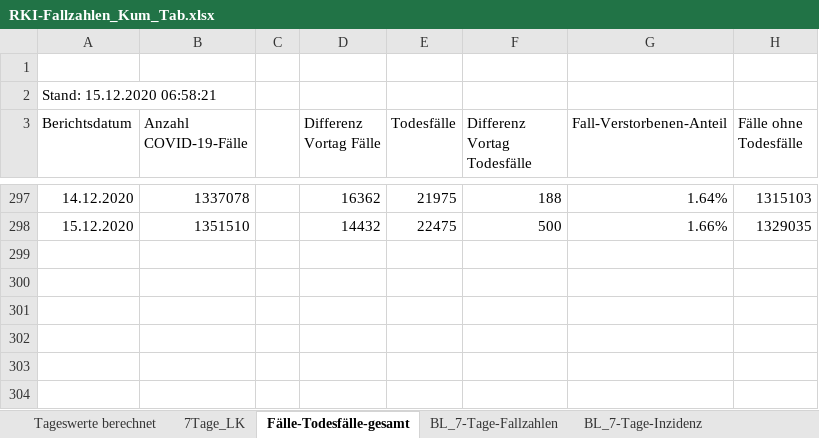
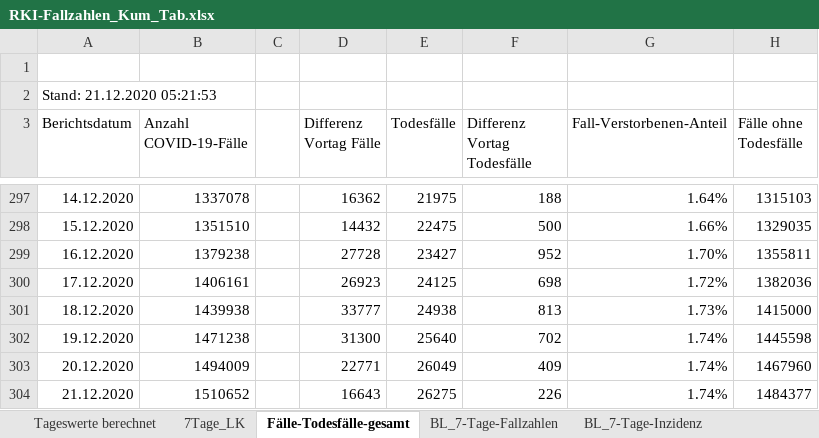
Before and after one commit to ofenloch/rki-data-evaluation, an Excel workbook: rki-data/RKI-Fallzahlen_Kum_Tab.xlsx, sheet Fälle-Todesfälle-gesamt, drawn as a sheet; only a part is shown, gaps mark what is left out; values as stored, in another font and other column widths than the file's, no borders; the diff names each change by its address in the sheet, - before the commit and + after, or states it on an @@ line.

```diff
--- a/rki-data/RKI-Fallzahlen_Kum_Tab.xlsx (sheet Fälle-Todesfälle-gesamt)
+++ b/rki-data/RKI-Fallzahlen_Kum_Tab.xlsx (sheet Fälle-Todesfälle-gesamt)
-A2 (Berichtsdatum): Stand: 15.12.2020 06:58:21
+A2 (Berichtsdatum): Stand: 21.12.2020 05:21:53
+row 299: 16.12.2020 | 1379238 |  | 27728 | 23427 | 952 | 1.70% | 1355811
+row 300: 17.12.2020 | 1406161 |  | 26923 | 24125 | 698 | 1.72% | 1382036
+row 301: 18.12.2020 | 1439938 |  | 33777 | 24938 | 813 | 1.73% | 1415000
+row 302: 19.12.2020 | 1471238 |  | 31300 | 25640 | 702 | 1.74% | 1445598
+row 303: 20.12.2020 | 1494009 |  | 22771 | 26049 | 409 | 1.74% | 1467960
+row 304: 21.12.2020 | 1510652 |  | 16643 | 26275 | 226 | 1.74% | 1484377
```
Also changed, not shown: sheet 7Tage_LK, sheet BL_7-Tage-Fallzahlen, sheet BL_7-Tage-Inzidenz, sheet Tageswerte berechnet, rki-data/RKI-Altersverteilung.xlsx, rki-data/RKI-COVID-19_Todesfaelle.xlsx, 1 other file.
